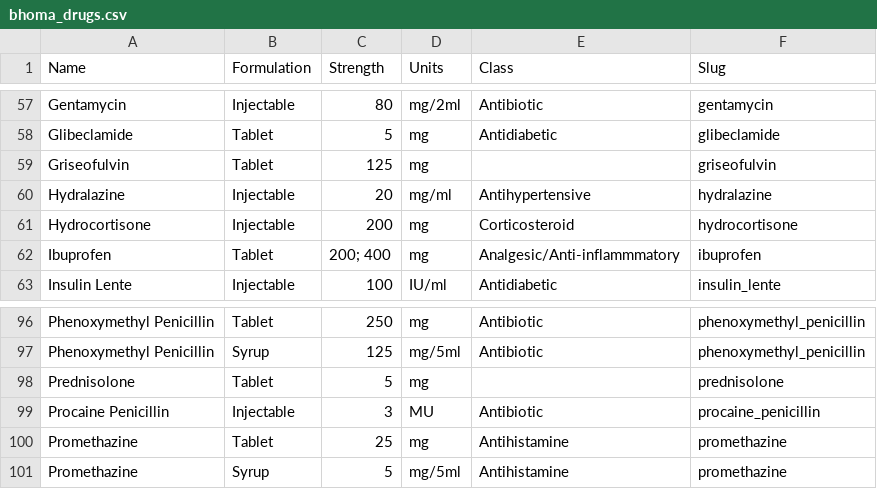
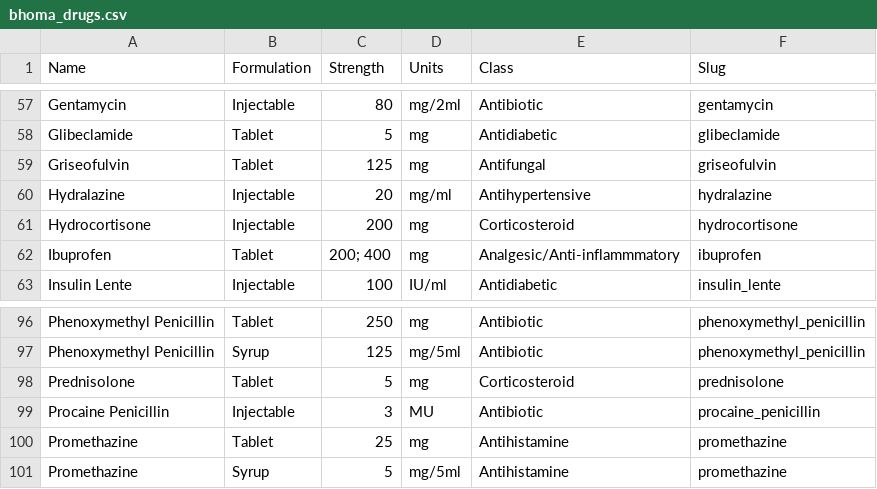
Before and after one commit to dimagi/bhoma, a CSV file: bhoma/static/bhoma_drugs.csv, drawn as a sheet; only a part is shown, gaps mark what is left out.

Commit message:
update drug list

```diff
--- a/bhoma/static/bhoma_drugs.csv
+++ b/bhoma/static/bhoma_drugs.csv
@@ -58,3 +58,3 @@ Gentamycin,Injectable,80,mg/2ml,Antibiotic,gentamycin
 Glibeclamide,Tablet,5,mg,Antidiabetic,glibeclamide
-Griseofulvin ,Tablet,125,mg,,griseofulvin
+Griseofulvin ,Tablet,125,mg,Antifungal,griseofulvin
 Hydralazine,Injectable,20,mg/ml,Antihypertensive,hydralazine
@@ -97,3 +97,3 @@ Phenoxymethyl Penicillin,Tablet,250,mg,Antibiotic,phenoxymethyl_penicillin
 Phenoxymethyl Penicillin,Syrup,125,mg/5ml,Antibiotic,phenoxymethyl_penicillin
-Prednisolone,Tablet,5,mg,,prednisolone
+Prednisolone,Tablet,5,mg,Corticosteroid,prednisolone
 Procaine Penicillin,Injectable,3,MU,Antibiotic,procaine_penicillin
```
